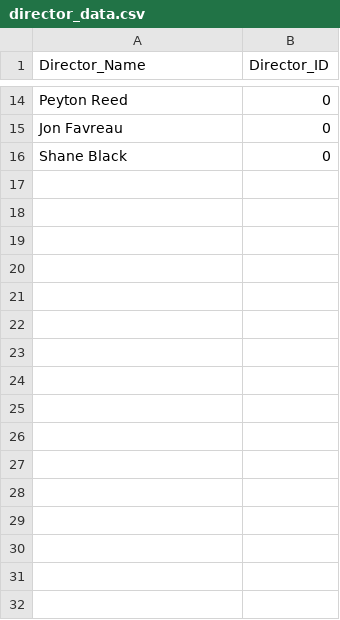
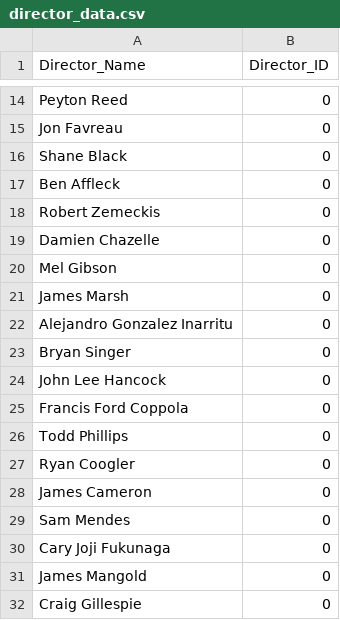
Before and after one commit to berges01/ITC350-Project, a CSV file: data/director_data.csv, drawn as a sheet; only a part is shown, gaps mark what is left out.

```diff
--- a/data/director_data.csv
+++ b/data/director_data.csv
@@ -16 +16,17 @@ Jon Favreau,0
 Shane Black,0
+Ben Affleck,0
+Robert Zemeckis,0
+Damien Chazelle,0
+Mel Gibson,0
+James Marsh,0
+Alejandro Gonzalez Inarritu,0
+Bryan Singer,0
+John Lee Hancock,0
+Francis Ford Coppola,0
+Todd Phillips,0
+Ryan Coogler,0
+James Cameron,0
+Sam Mendes,0
+Cary Joji Fukunaga,0
+James Mangold,0
+Craig Gillespie,0
```
Also changed, not shown: data/actor_data.csv, data/movie_data.csv, 1 other file.
